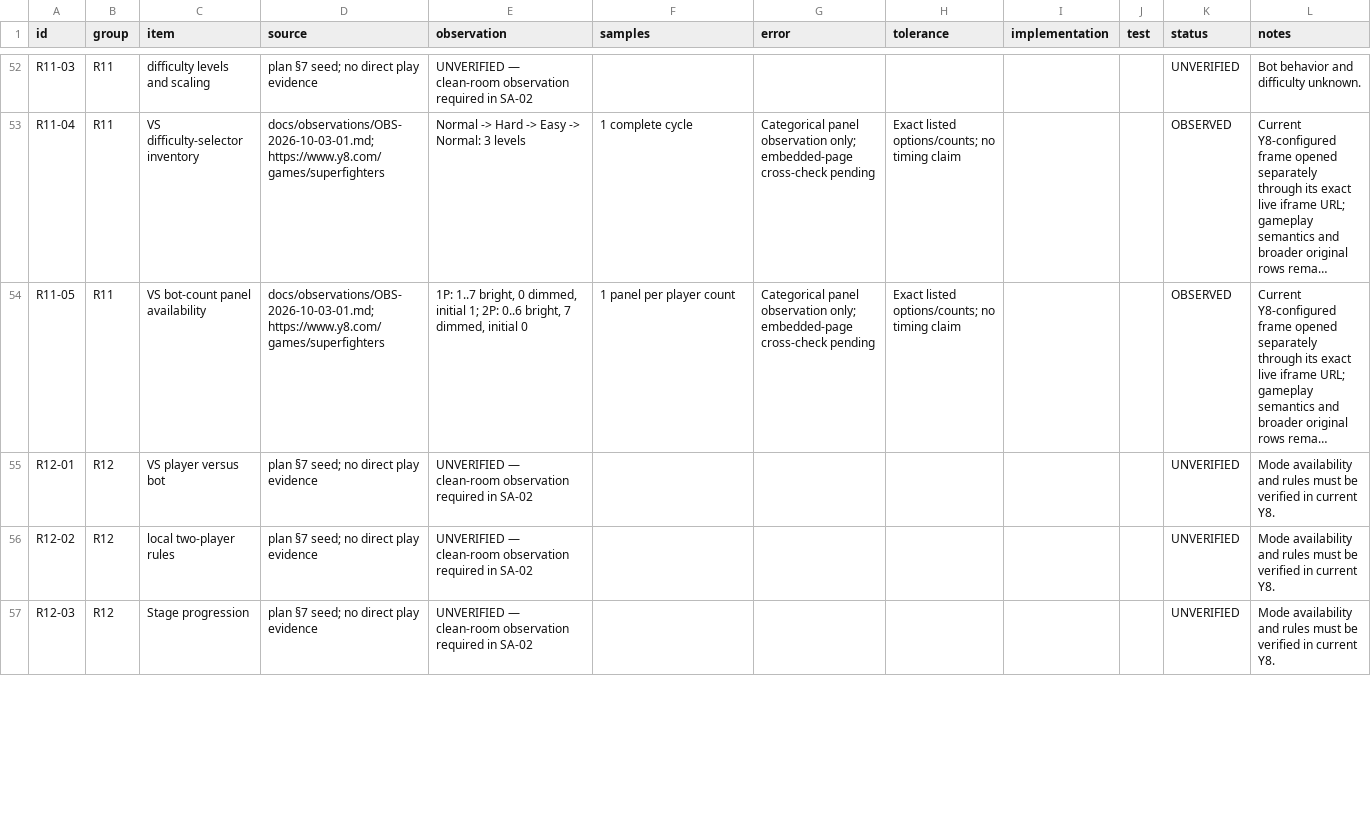
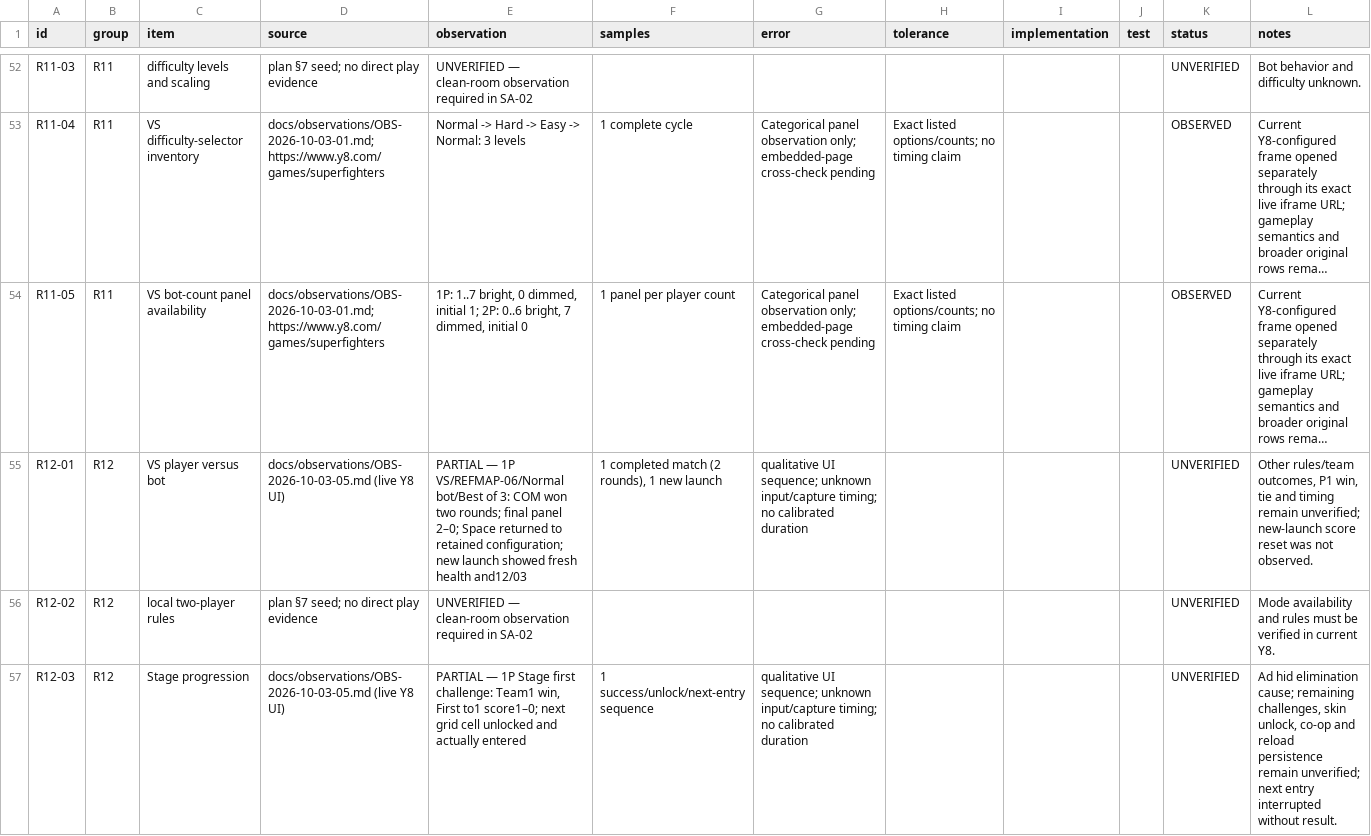
Before and after one commit to Nguyen-Van-Truong/hh-game-studio, a TSV file: 8-9-hh3d-3/superagent/docs/reference-ledger.tsv, drawn as a sheet; only a part is shown, gaps mark what is left out; long unchanged cells end in …; the diff covers the shown part only; the diff names each change by its address in the sheet, - before the commit and + after, or states it on an @@ line.

Commit message:
SA-02: record completed mode outcomes and first Stage unlock

```diff
--- a/8-9-hh3d-3/superagent/docs/reference-ledger.tsv
+++ b/8-9-hh3d-3/superagent/docs/reference-ledger.tsv
-D55 (source): plan §7 seed; no direct play evidence
+D55 (source): docs/observations/OBS-2026-10-03-05.md (live Y8 UI)
-E55 (observation): UNVERIFIED — clean-room observation required in SA-02
+E55 (observation): PARTIAL — 1P VS/REFMAP-06/Normal bot/Best of 3: COM won two rounds; final panel 2–0; Space returned to retained configuration; new launch showed fresh health and12/03
-F55 (samples): (empty)
+F55 (samples): 1 completed match (2 rounds), 1 new launch
-G55 (error): (empty)
+G55 (error): qualitative UI sequence; unknown input/capture timing; no calibrated duration
-L55 (notes): Mode availability and rules must be verified in current Y8.
+L55 (notes): Other rules/team outcomes, P1 win, tie and timing remain unverified; new-launch score reset was not observed.
-D57 (source): plan §7 seed; no direct play evidence
+D57 (source): docs/observations/OBS-2026-10-03-05.md (live Y8 UI)
-E57 (observation): UNVERIFIED — clean-room observation required in SA-02
+E57 (observation): PARTIAL — 1P Stage first challenge: Team1 win, First to1 score1–0; next grid cell unlocked and actually entered
-F57 (samples): (empty)
+F57 (samples): 1 success/unlock/next-entry sequence
-G57 (error): (empty)
+G57 (error): qualitative UI sequence; unknown input/capture timing; no calibrated duration
-L57 (notes): Mode availability and rules must be verified in current Y8.
+L57 (notes): Ad hid elimination cause; remaining challenges, skin unlock, co-op and reload persistence remain unverified; next entry interrupted without result.
```
Also changed, not shown: 25 edited cells elsewhere in this file, 2 other files.
